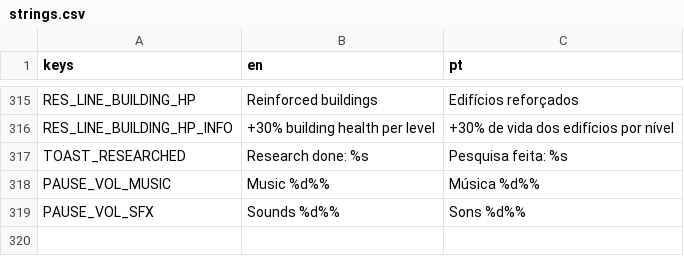
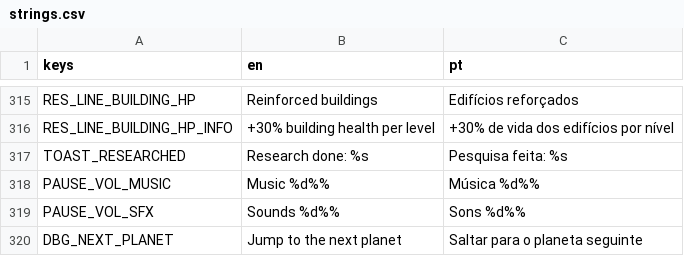
Before and after one commit to Curio2560/cozy-space-game, a CSV file: i18n/strings.csv, drawn as a sheet; only a part is shown, gaps mark what is left out.

```diff
--- a/i18n/strings.csv
+++ b/i18n/strings.csv
@@ -319 +319,2 @@ PAUSE_VOL_MUSIC,Music %d%%,Música %d%%
 PAUSE_VOL_SFX,Sounds %d%%,Sons %d%%
+DBG_NEXT_PLANET,Jump to the next planet,Saltar para o planeta seguinte
```
Also changed, not shown: 4 other files.
